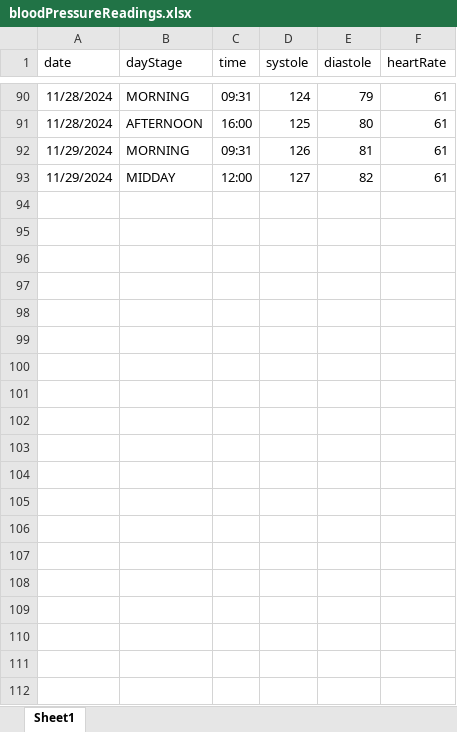
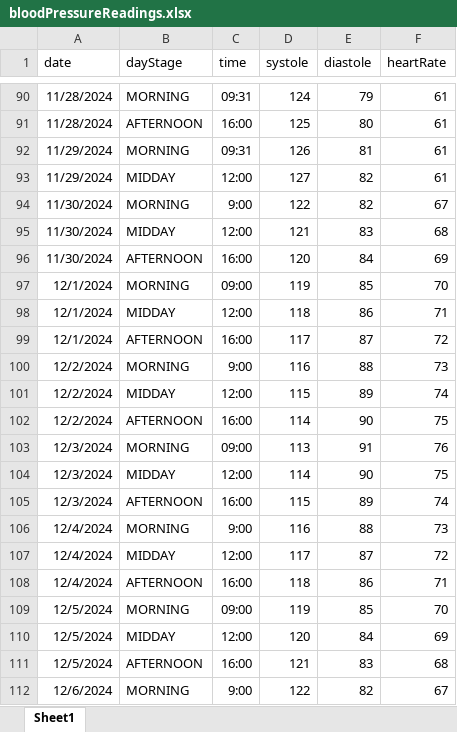
Before and after one commit to OBrien-Cathal/medtracker_v2_rest_api, an Excel workbook: backend/src/main/resources/initialDataFiles/bloodPressureReadings.xlsx, sheet Sheet1, drawn as a sheet; only a part is shown, gaps mark what is left out; values as stored, in another font and other column widths than the file's, no borders; the diff covers the shown part only; the diff names each change by its address in the sheet, - before the commit and + after, or states it on an @@ line.

Commit message:
More complete and sensible data in initial data files

```diff
--- a/backend/src/main/resources/initialDataFiles/bloodPressureReadings.xlsx (sheet Sheet1)
+++ b/backend/src/main/resources/initialDataFiles/bloodPressureReadings.xlsx (sheet Sheet1)
+row 94: 11/30/2024 | MORNING | 9:00 | 122 | 82 | 67
+row 95: 11/30/2024 | MIDDAY | 12:00 | 121 | 83 | 68
+row 96: 11/30/2024 | AFTERNOON | 16:00 | 120 | 84 | 69
+row 97: 12/1/2024 | MORNING | 09:00 | 119 | 85 | 70
+row 98: 12/1/2024 | MIDDAY | 12:00 | 118 | 86 | 71
+row 99: 12/1/2024 | AFTERNOON | 16:00 | 117 | 87 | 72
+row 100: 12/2/2024 | MORNING | 9:00 | 116 | 88 | 73
+row 101: 12/2/2024 | MIDDAY | 12:00 | 115 | 89 | 74
+row 102: 12/2/2024 | AFTERNOON | 16:00 | 114 | 90 | 75
+row 103: 12/3/2024 | MORNING | 09:00 | 113 | 91 | 76
+row 104: 12/3/2024 | MIDDAY | 12:00 | 114 | 90 | 75
+row 105: 12/3/2024 | AFTERNOON | 16:00 | 115 | 89 | 74
+row 106: 12/4/2024 | MORNING | 9:00 | 116 | 88 | 73
+row 107: 12/4/2024 | MIDDAY | 12:00 | 117 | 87 | 72
+row 108: 12/4/2024 | AFTERNOON | 16:00 | 118 | 86 | 71
+row 109: 12/5/2024 | MORNING | 09:00 | 119 | 85 | 70
+row 110: 12/5/2024 | MIDDAY | 12:00 | 120 | 84 | 69
+row 111: 12/5/2024 | AFTERNOON | 16:00 | 121 | 83 | 68
+row 112: 12/6/2024 | MORNING | 9:00 | 122 | 82 | 67
```
Also changed, not shown: 230 added rows elsewhere in this sheet, backend/src/main/resources/initialDataFiles/doses.xlsx.
